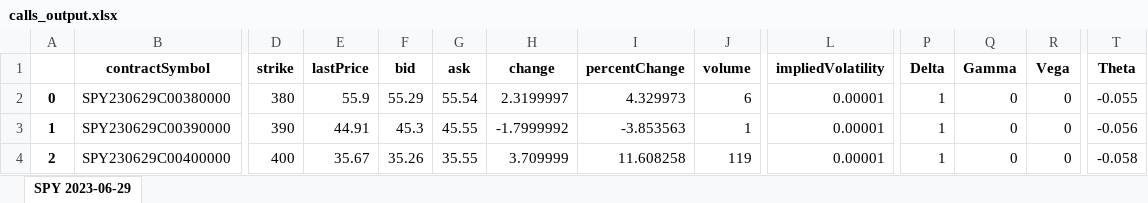
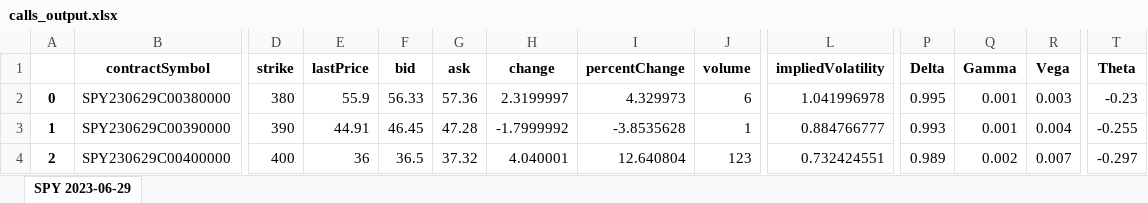
Before and after one commit to M3rcy-olu/Hedge-Fund-Behavior-Analysis, an Excel workbook: calls_output.xlsx, sheet SPY 2023-06-29, drawn as a sheet; only a part is shown, gaps mark what is left out; values as stored, in another font and other column widths than the file's, no borders; the diff covers the shown part only; the diff names each change by its address in the sheet, - before the commit and + after, or states it on an @@ line.

```diff
--- a/calls_output.xlsx (sheet SPY 2023-06-29)
+++ b/calls_output.xlsx (sheet SPY 2023-06-29)
-F2 (bid): 55.29
+F2 (bid): 56.33
-G2 (ask): 55.54
+G2 (ask): 57.36
-L2 (impliedVolatility): 0.00001
+L2 (impliedVolatility): 1.041996978
-P2 (Delta): 1
+P2 (Delta): 0.995
-Q2:Q3 (Gamma): 0
+Q2:Q3 (Gamma): 0.001
-R2 (Vega): 0
+R2 (Vega): 0.003
-T2 (Theta): -0.055
+T2 (Theta): -0.23
-F3 (bid): 45.3
+F3 (bid): 46.45
-G3 (ask): 45.55
+G3 (ask): 47.28
-I3 (percentChange): -3.853563
+I3 (percentChange): -3.8535628
-L3 (impliedVolatility): 0.00001
+L3 (impliedVolatility): 0.884766777
-P3 (Delta): 1
+P3 (Delta): 0.993
-R3 (Vega): 0
+R3 (Vega): 0.004
-T3 (Theta): -0.056
+T3 (Theta): -0.255
-E4 (lastPrice): 35.67
+E4 (lastPrice): 36
-F4 (bid): 35.26
+F4 (bid): 36.5
-G4 (ask): 35.55
+G4 (ask): 37.32
-H4 (change): 3.709999
+H4 (change): 4.040001
-I4 (percentChange): 11.608258
+I4 (percentChange): 12.640804
-J4 (volume): 119
+J4 (volume): 123
-L4 (impliedVolatility): 0.00001
+L4 (impliedVolatility): 0.732424551
-P4 (Delta): 1
+P4 (Delta): 0.989
-Q4 (Gamma): 0
+Q4 (Gamma): 0.002
-R4 (Vega): 0
+R4 (Vega): 0.007
-T4 (Theta): -0.058
+T4 (Theta): -0.297
```
Also changed, not shown: 247 edited cells elsewhere in this sheet, calls_dol_gammas.xlsx, puts_dol_gammas.xlsx, 3 other files.
